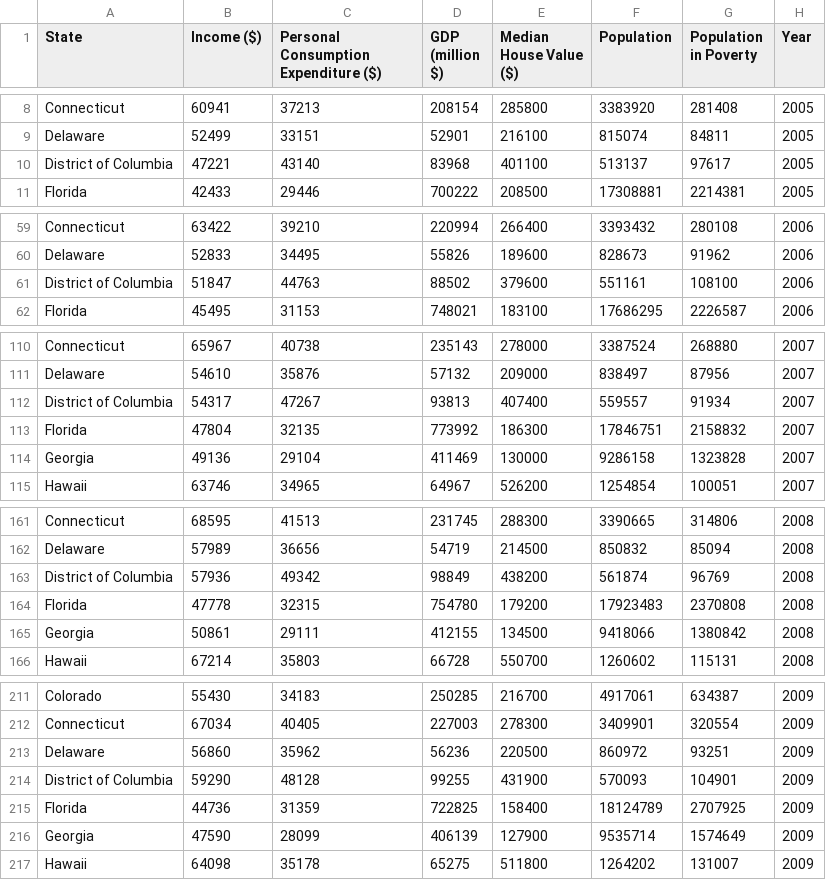
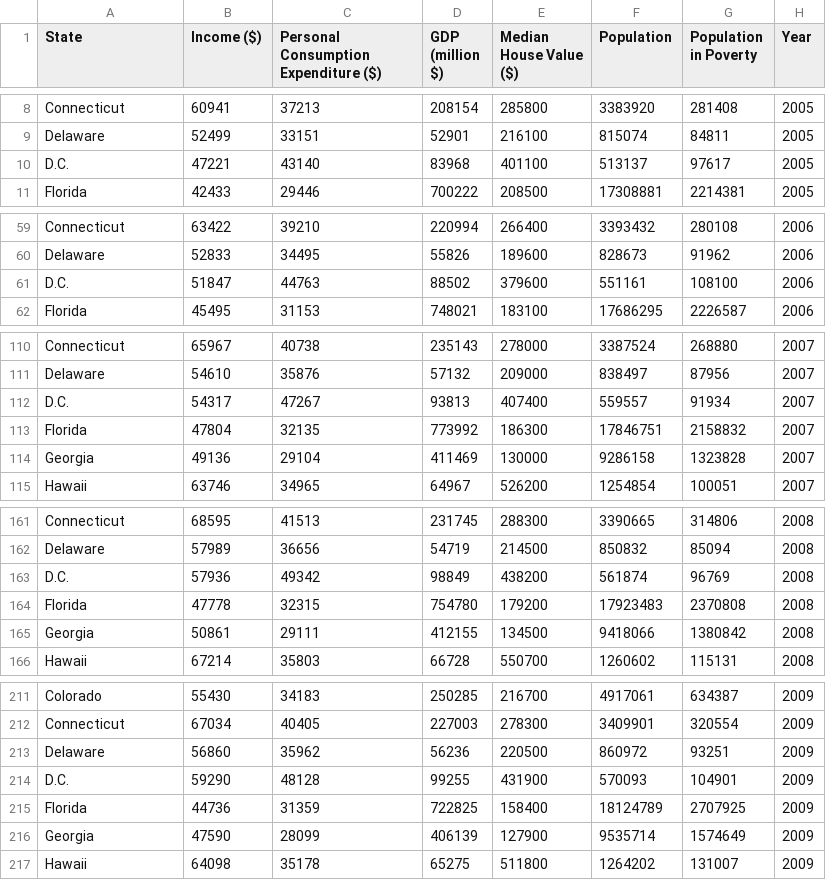
Before and after one commit to ChunChung/infsci2415, a CSV file: public_html/csv/state.csv, drawn as a sheet; only a part is shown, gaps mark what is left out; the diff covers the shown part only.

```diff
--- a/public_html/csv/state.csv
+++ b/public_html/csv/state.csv
@@ -9,3 +9,3 @@ Connecticut,60941,37213,208154,285800,3383920,281408,2005
 Delaware,52499,33151,52901,216100,815074,84811,2005
-District of Columbia,47221,43140,83968,401100,513137,97617,2005
+D.C.,47221,43140,83968,401100,513137,97617,2005
 Florida,42433,29446,700222,208500,17308881,2214381,2005
@@ -60,3 +60,3 @@ Connecticut,63422,39210,220994,266400,3393432,280108,2006
 Delaware,52833,34495,55826,189600,828673,91962,2006
-District of Columbia,51847,44763,88502,379600,551161,108100,2006
+D.C.,51847,44763,88502,379600,551161,108100,2006
 Florida,45495,31153,748021,183100,17686295,2226587,2006
@@ -111,3 +111,3 @@ Connecticut,65967,40738,235143,278000,3387524,268880,2007
 Delaware,54610,35876,57132,209000,838497,87956,2007
-District of Columbia,54317,47267,93813,407400,559557,91934,2007
+D.C.,54317,47267,93813,407400,559557,91934,2007
 Florida,47804,32135,773992,186300,17846751,2158832,2007
@@ -162,3 +162,3 @@ Connecticut,68595,41513,231745,288300,3390665,314806,2008
 Delaware,57989,36656,54719,214500,850832,85094,2008
-District of Columbia,57936,49342,98849,438200,561874,96769,2008
+D.C.,57936,49342,98849,438200,561874,96769,2008
 Florida,47778,32315,754780,179200,17923483,2370808,2008
@@ -213,3 +213,3 @@ Connecticut,67034,40405,227003,278300,3409901,320554,2009
 Delaware,56860,35962,56236,220500,860972,93251,2009
-District of Columbia,59290,48128,99255,431900,570093,104901,2009
+D.C.,59290,48128,99255,431900,570093,104901,2009
 Florida,44736,31359,722825,158400,18124789,2707925,2009
```
Also changed, not shown: 5 edited cells elsewhere in this file, csv/state.csv, 6 other files.
